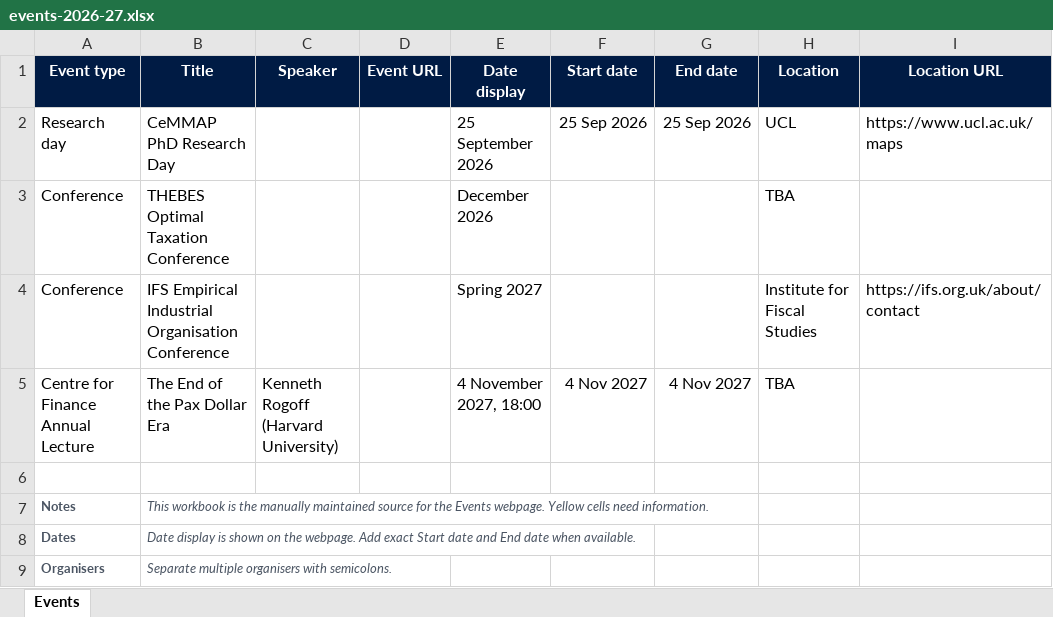
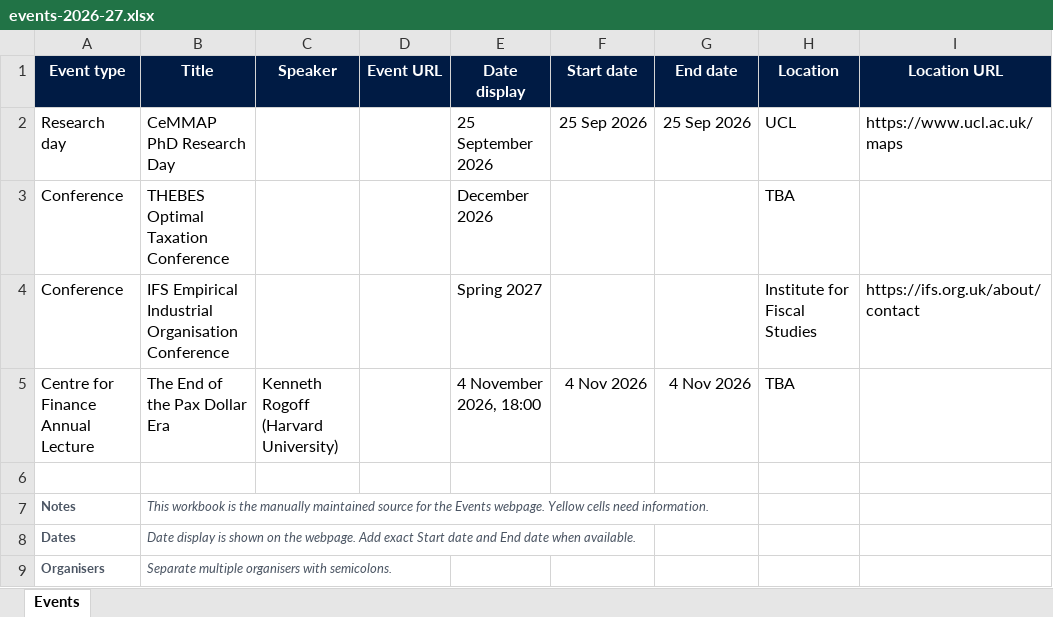
Before and after one commit to UCL/UCL-Economics-Research, an Excel workbook: events/events-2026-27.xlsx, sheet Events, drawn as a sheet; only a part is shown; values as stored, in another font and other column widths than the file's, no borders; conditional formats and table styles not drawn; the diff names each change by its address in the sheet, - before the commit and + after, or states it on an @@ line.

Commit message:
update events

```diff
--- a/events/events-2026-27.xlsx (sheet Events)
+++ b/events/events-2026-27.xlsx (sheet Events)
-E5 (Date display): 4 November 2027, 18:00
+E5 (Date display): 4 November 2026, 18:00
-F5 (Start date): 4 Nov 2027
+F5 (Start date): 4 Nov 2026
-G5 (End date): 4 Nov 2027
+G5 (End date): 4 Nov 2026
```
Also changed, not shown: 5 other files.
